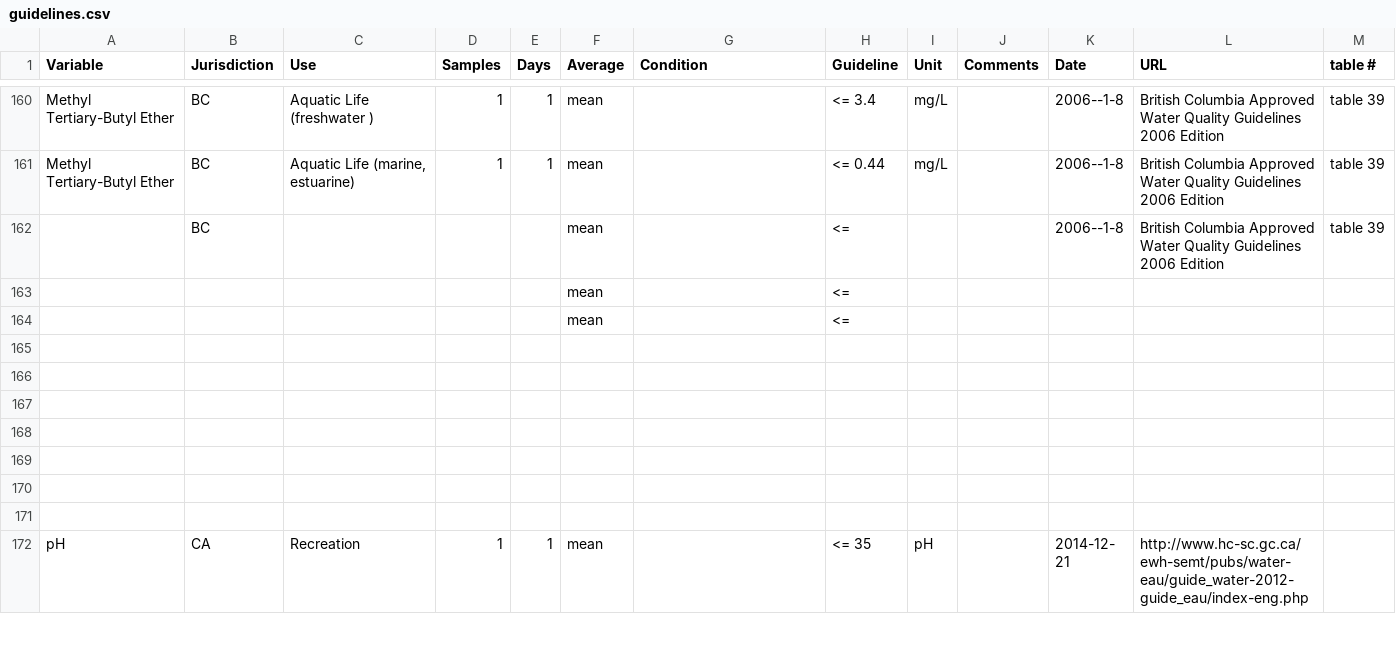
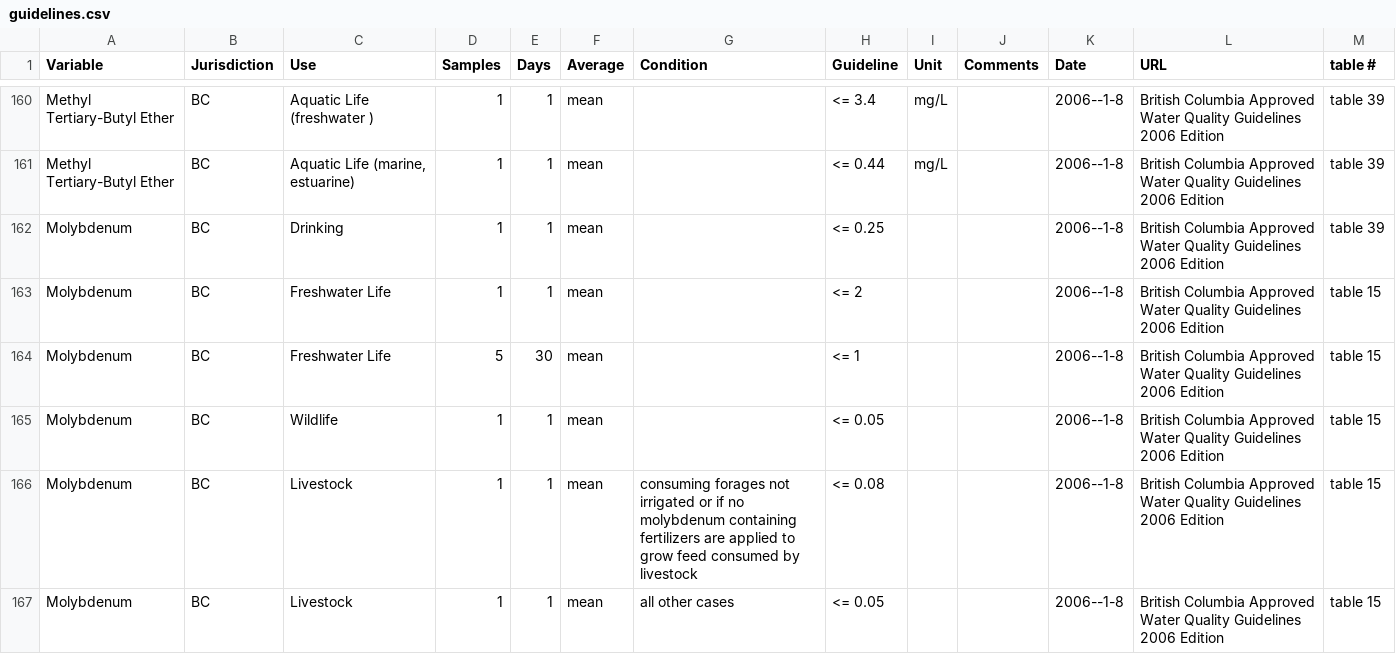
Before and after one commit to bcgov/wqbc, a CSV file: data-raw/guidelines.csv, drawn as a sheet; only a part is shown, gaps mark what is left out; the shorter side is filled out with more unchanged rows; the diff covers the shown part only.

Commit message:
-- skipped bacteria and added Molybdenum

```diff
--- a/data-raw/guidelines.csv
+++ b/data-raw/guidelines.csv
@@ -164,6 +163,7 @@ Methyl Tertiary-Butyl Ether,BC,Aquatic Life (freshwater ),1,1,mean,,<= 3.4,mg/L,
 Methyl Tertiary-Butyl Ether,BC,"Aquatic Life (marine, estuarine)",1,1,mean,,<= 0.44,mg/L,,2006--1-8,British Columbia Approved Water Quality Guidelines  2006 Edition,table 39
-,BC,,,,mean,,<= ,,,2006--1-8,British Columbia Approved Water Quality Guidelines  2006 Edition,table 39
-,,,,,mean,,<= ,,,,,
-,,,,,mean,,<= ,,,,,
-,,,,,,,,,,,,
-,,,,,,,,,,,,
+Molybdenum,BC,Drinking,1,1,mean,,<= 0.25,,,2006--1-8,British Columbia Approved Water Quality Guidelines  2006 Edition,table 39
+Molybdenum,BC,Freshwater Life,1,1,mean,,<= 2,,,2006--1-8,British Columbia Approved Water Quality Guidelines  2006 Edition,table 15
+Molybdenum,BC,Freshwater Life,5,30,mean,,<= 1,,,2006--1-8,British Columbia Approved Water Quality Guidelines  2006 Edition,table 15
+Molybdenum,BC,Wildlife,1,1,mean,,<= 0.05,,,2006--1-8,British Columbia Approved Water Quality Guidelines  2006 Edition,table 15
+Molybdenum,BC,Livestock,1,1,mean,consuming forages not irrigated or if no molybdenum containing fertilizers are applied to grow feed consumed by livestock,<= 0.08,,,2006--1-8,British Columbia Approved Water Quality Guidelines  2006 Edition,table 15
+Molybdenum,BC,Livestock,1,1,mean,all other cases,<= 0.05,,,2006--1-8,British Columbia Approved Water Quality Guidelines  2006 Edition,table 15
```
Also changed, not shown: 7 added rows and 18 edited cells elsewhere in this file, 1 other file.
